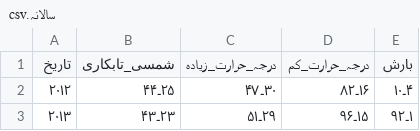
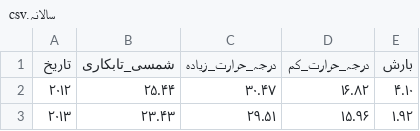
Before and after one commit to julienmalard/Taqdir, a CSV file: امتحان/وسائل/سالانہ.csv, drawn as a sheet.

```diff
--- a/امتحان/وسائل/سالانہ.csv
+++ b/امتحان/وسائل/سالانہ.csv
@@ -1,3 +1,3 @@
 تاریخ,شمسی_تابکاری,درجہ_حرارت_زیادہ,درجہ_حرارت_کم,بارش
-۲۰۱۲ ,۲۵۔۴۴       ,۳۰۔۴۷           ,۱۶۔۸۲        ,۴۔۱۰
-۲۰۱۳ ,۲۳۔۴۳       ,۲۹۔۵۱           ,۱۵۔۹۶        ,۱۔۹۲
+۲۰۱۲ ,۲۵.۴۴       ,۳۰.۴۷           ,۱۶.۸۲        ,۴.۱۰
+۲۰۱۳ ,۲۳.۴۳       ,۲۹.۵۱           ,۱۵.۹۶        ,۱.۹۲
```
Also changed, not shown: امتحان/وسائل/روزانہ.csv, امتحان/وسائل/ماہانہ.csv, 11 other files.
